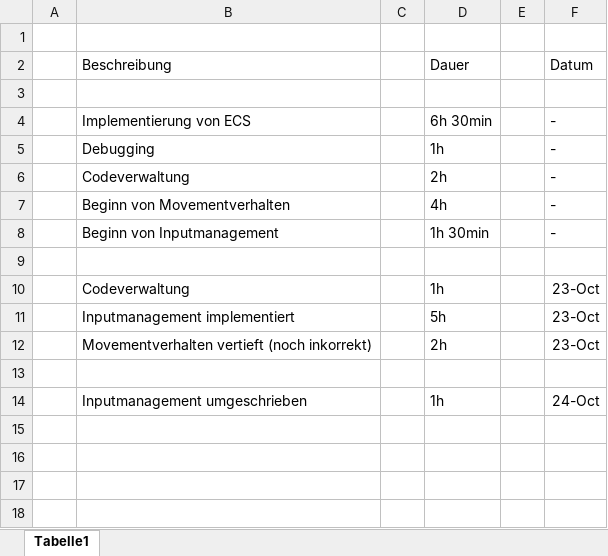
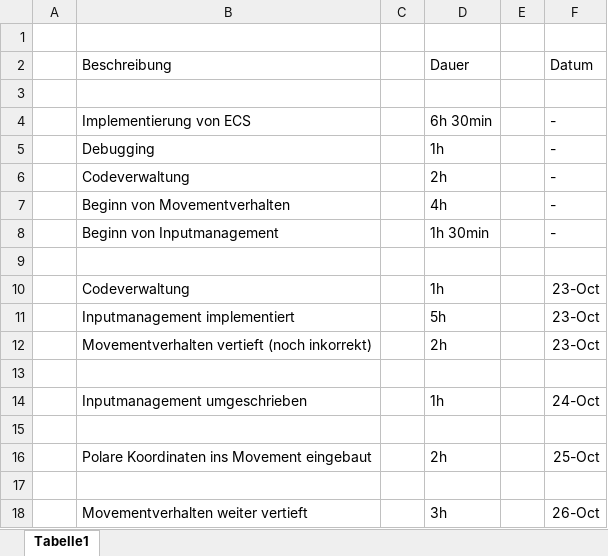
Before and after one commit to frackiewicz/Wraithknight, an Excel workbook: Doku/Frackiewicz Zeitaufwand.xlsx, sheet Tabelle1, drawn as a sheet; values as stored, in another font and other column widths than the file's, no borders; the diff names each change by its address in the sheet, - before the commit and + after, or states it on an @@ line.

Commit message:
Cartesian and Polar coordinates now fully functional, beginning to implement

```diff
--- a/Doku/Frackiewicz Zeitaufwand.xlsx (sheet Tabelle1)
+++ b/Doku/Frackiewicz Zeitaufwand.xlsx (sheet Tabelle1)
+row 15: (empty)
+row 16:  | Polare Koordinaten ins Movement eingebaut |  | 2h |  | 25-Oct
+row 17: (empty)
+row 18:  | Movementverhalten weiter vertieft |  | 3h |  | 26-Oct
```
Also changed, not shown: 5 other files.
